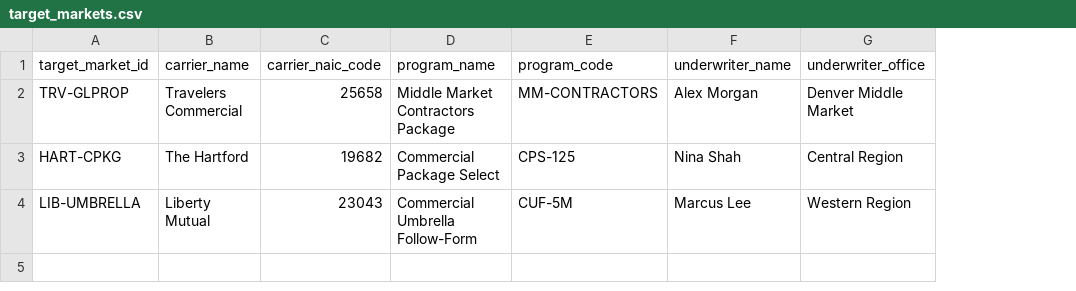
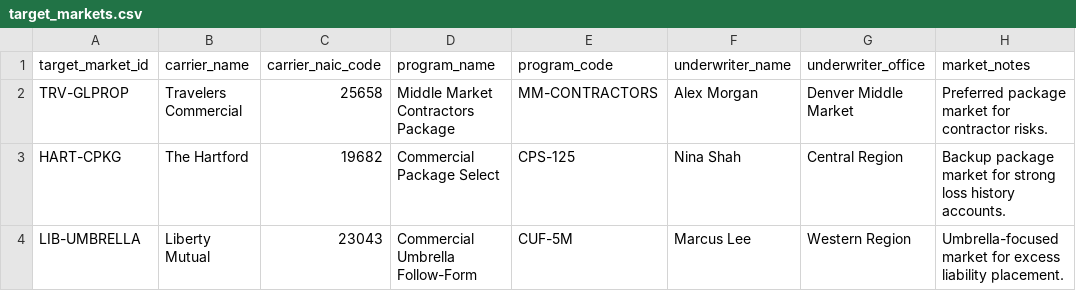
Before and after one commit to drewvogg/cooper-ai_demo, a CSV file: sample_inputs/acme_mechanical/target_markets.csv, drawn as a sheet; the diff names each change by its address in the sheet, - before the commit and + after, or states it on an @@ line.

```diff
--- a/sample_inputs/acme_mechanical/target_markets.csv
+++ b/sample_inputs/acme_mechanical/target_markets.csv
+column H (market_notes), rows 2-4: Preferred package market for contractor risks. | Backup package market for strong loss history accounts. | Umbrella-focused market for excess liability placement.
```
Also changed, not shown: sample_inputs/acme_mechanical/ams_export.csv, sample_inputs/birchwood_hospitality/ams_export.csv, 3 other files.
